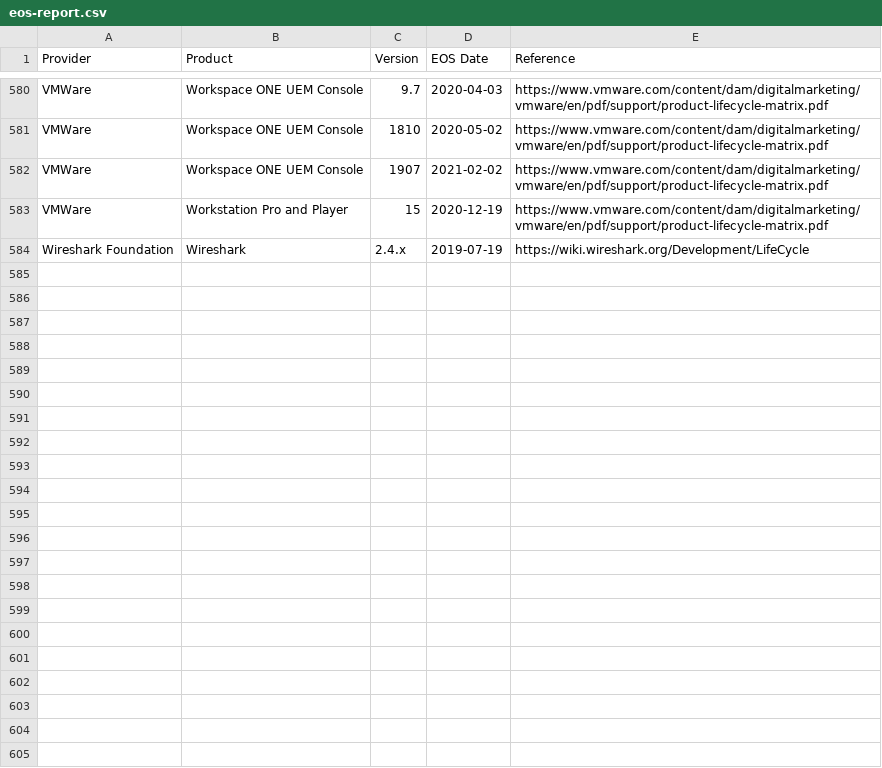
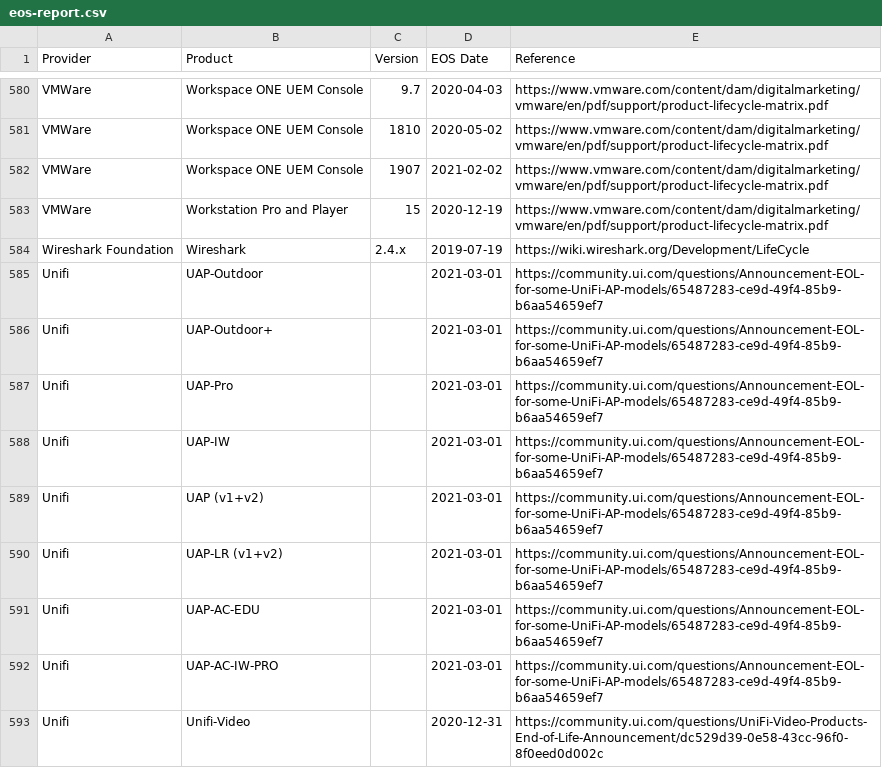
Before and after one commit to rsynnest/eol-alerts, a CSV file: data/eos-report.csv, drawn as a sheet; only a part is shown, gaps mark what is left out; the diff names each change by its address in the sheet, - before the commit and + after, or states it on an @@ line.

Commit message:
adding Unifi products to EOS report

```diff
--- a/data/eos-report.csv
+++ b/data/eos-report.csv
+row 585: Unifi | UAP-Outdoor |  | 2021-03-01 | https://community.ui.com/questions/Announcement-EOL-for-some-UniFi-AP-models/65487283-ce9d-49f4-85b9-b6aa54659ef7
+row 586: Unifi | UAP-Outdoor+ |  | 2021-03-01 | https://community.ui.com/questions/Announcement-EOL-for-some-UniFi-AP-models/65487283-ce9d-49f4-85b9-b6aa54659ef7
+row 587: Unifi | UAP-Pro |  | 2021-03-01 | https://community.ui.com/questions/Announcement-EOL-for-some-UniFi-AP-models/65487283-ce9d-49f4-85b9-b6aa54659ef7
+row 588: Unifi | UAP-IW |  | 2021-03-01 | https://community.ui.com/questions/Announcement-EOL-for-some-UniFi-AP-models/65487283-ce9d-49f4-85b9-b6aa54659ef7
+row 589: Unifi | UAP (v1+v2) |  | 2021-03-01 | https://community.ui.com/questions/Announcement-EOL-for-some-UniFi-AP-models/65487283-ce9d-49f4-85b9-b6aa54659ef7
+row 590: Unifi | UAP-LR (v1+v2) |  | 2021-03-01 | https://community.ui.com/questions/Announcement-EOL-for-some-UniFi-AP-models/65487283-ce9d-49f4-85b9-b6aa54659ef7
+row 591: Unifi | UAP-AC-EDU |  | 2021-03-01 | https://community.ui.com/questions/Announcement-EOL-for-some-UniFi-AP-models/65487283-ce9d-49f4-85b9-b6aa54659ef7
+row 592: Unifi | UAP-AC-IW-PRO |  | 2021-03-01 | https://community.ui.com/questions/Announcement-EOL-for-some-UniFi-AP-models/65487283-ce9d-49f4-85b9-b6aa54659ef7
+row 593: Unifi | Unifi-Video |  | 2020-12-31 | https://community.ui.com/questions/UniFi-Video-Products-End-of-Life-Announcement/dc529d39-0e58-43cc-96f0-8f0eed0d002c
```
